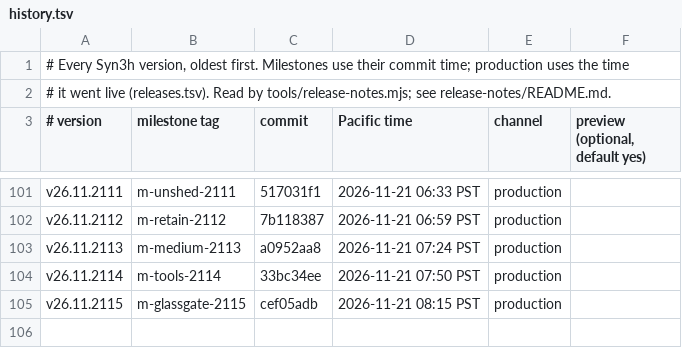
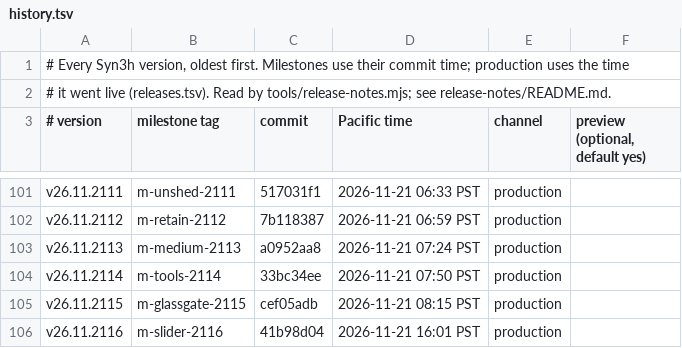
Before and after one commit to terran-labs/syn3h, a TSV file: release-notes/history.tsv, drawn as a sheet; only a part is shown, gaps mark what is left out; the diff names each change by its address in the sheet, - before the commit and + after, or states it on an @@ line.

```diff
--- a/release-notes/history.tsv
+++ b/release-notes/history.tsv
+row 106: v26.11.2116 | m-slider-2116 | 41b98d04 | 2026-11-21 16:01 PST | production
```
Also changed, not shown: 3 other files.
